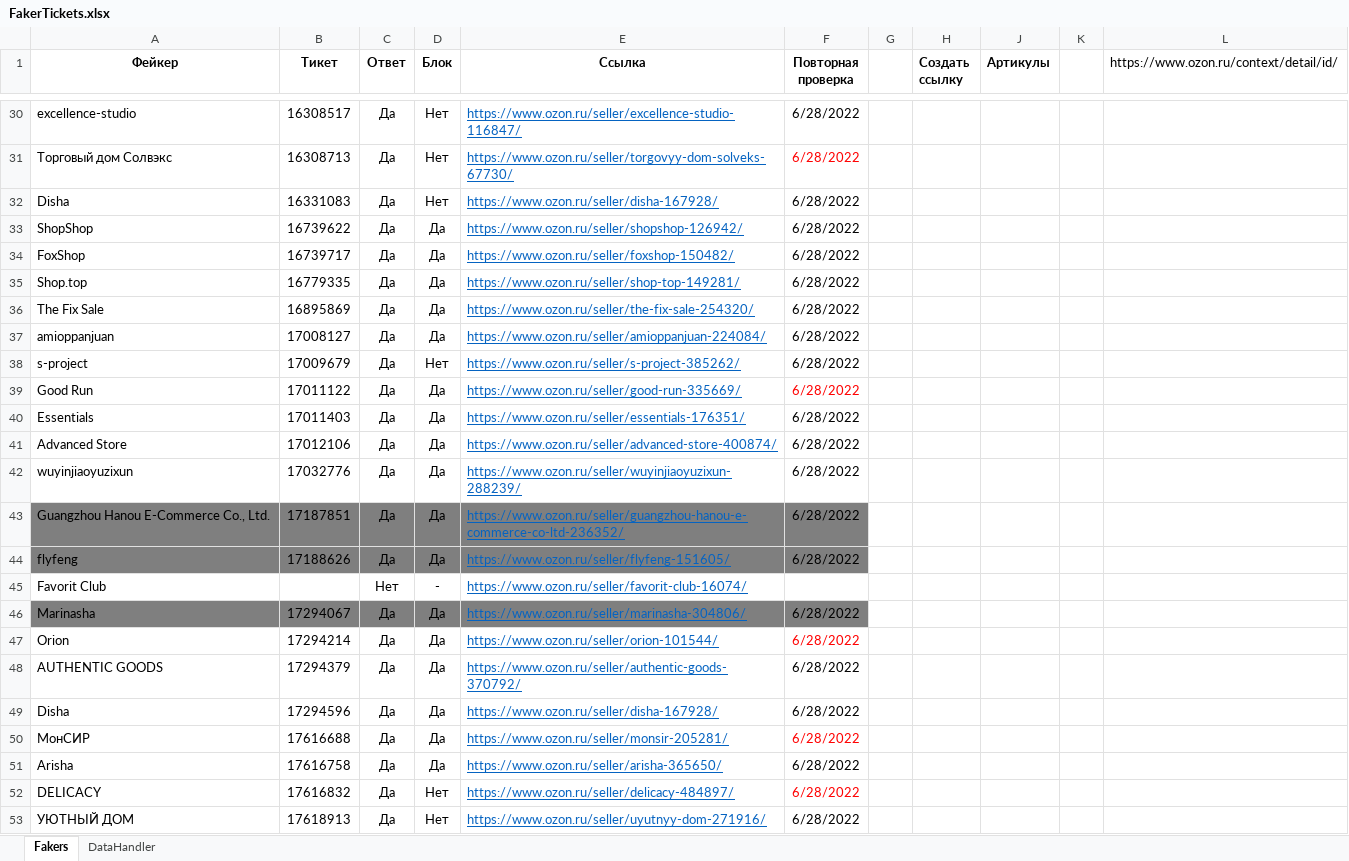
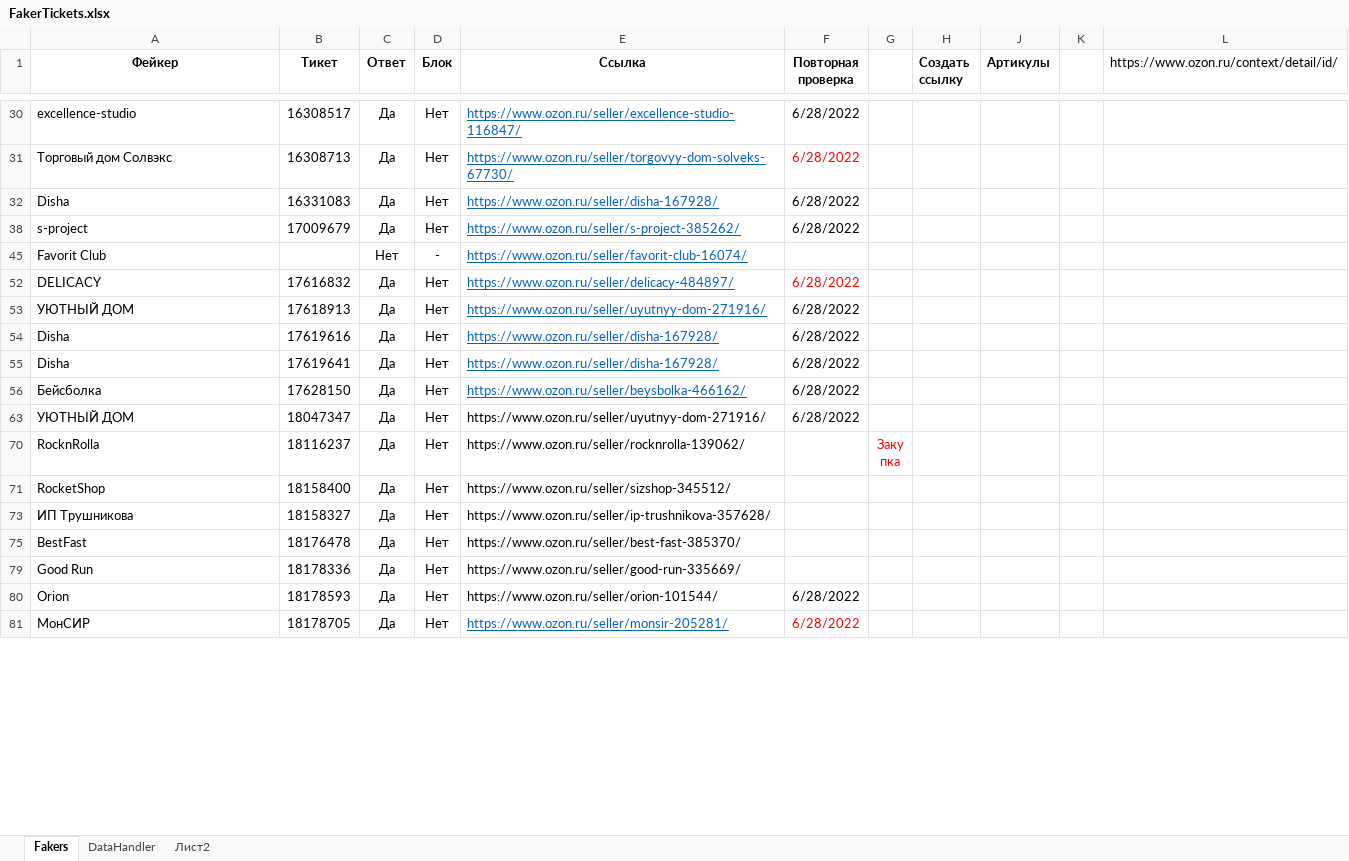
Before and after one commit to seyanaracore/HatsAndCaps, an Excel workbook: Excel/FakerTickets.xlsx, sheet Fakers, drawn as a sheet; only a part is shown, gaps mark what is left out; the shorter side is filled out with more unchanged rows; values as stored, in another font and other column widths than the file's, no borders; conditional formats not drawn; the diff covers the shown part only; the diff names each change by its address in the sheet, - before the commit and + after, or states it on an @@ line.

Commit message:
ozon tickets

```diff
--- a/Excel/FakerTickets.xlsx (sheet Fakers)
+++ b/Excel/FakerTickets.xlsx (sheet Fakers)
+sheet tab: Лист2
@@ row 33 hidden: ShopShop | 16739622 | Да | Да | https://www.ozon.ru/seller/shopshop-126942/ | 6/28/2022 @@
@@ row 34 hidden: FoxShop | 16739717 | Да | Да | https://www.ozon.ru/seller/foxshop-150482/ | 6/28/2022 @@
@@ row 35 hidden: Shop.top | 16779335 | Да | Да | https://www.ozon.ru/seller/shop-top-149281/ | 6/28/2022 @@
@@ row 36 hidden: The Fix Sale | 16895869 | Да | Да | https://www.ozon.ru/seller/the-fix-sale-254320/ | 6/28/2022 @@
@@ row 37 hidden: amioppanjuan | 17008127 | Да | Да | https://www.ozon.ru/seller/amioppanjuan-224084/ | 6/28/2022 @@
@@ row 39 hidden: Good Run | 17011122 | Да | Да | https://www.ozon.ru/seller/good-run-335669/ | 6/28/2022 @@
@@ row 40 hidden: Essentials | 17011403 | Да | Да | https://www.ozon.ru/seller/essentials-176351/ | 6/28/2022 @@
@@ row 41 hidden: Advanced Store | 17012106 | Да | Да | https://www.ozon.ru/seller/advanced-store-400874/ | 6/28/2022 @@
@@ row 42 hidden: wuyinjiaoyuzixun | 17032776 | Да | Да | https://www.ozon.ru/seller/wuyinjiaoyuzixun-288239/ | 6/28/2022 @@
@@ row 43 hidden: Guangzhou Hanou E-Commerce Co., Ltd. | 17187851 | Да | Да | https://www.ozon.ru/seller/guangzhou-hanou-e-commerce-co-ltd-236352/ | 6/28/2022 @@
@@ row 44 hidden: flyfeng | 17188626 | Да | Да | https://www.ozon.ru/seller/flyfeng-151605/ | 6/28/2022 @@
@@ row 46 hidden: Marinasha | 17294067 | Да | Да | https://www.ozon.ru/seller/marinasha-304806/ | 6/28/2022 @@
@@ row 47 hidden: Orion | 17294214 | Да | Да | https://www.ozon.ru/seller/orion-101544/ | 6/28/2022 @@
@@ row 48 hidden: AUTHENTIC GOODS | 17294379 | Да | Да | https://www.ozon.ru/seller/authentic-goods-370792/ | 6/28/2022 @@
@@ row 49 hidden: Disha | 17294596 | Да | Да | https://www.ozon.ru/seller/disha-167928/ | 6/28/2022 @@
@@ row 50 hidden: МонСИР | 17616688 | Да | Да | https://www.ozon.ru/seller/monsir-205281/ | 6/28/2022 @@
@@ row 51 hidden: Arisha | 17616758 | Да | Да | https://www.ozon.ru/seller/arisha-365650/ | 6/28/2022 @@
```
Also changed, not shown: 3 removed rows, 44 hidden or unhidden rows and 4 edited cells elsewhere in this sheet, sheet DataHandler, hidden cells.
